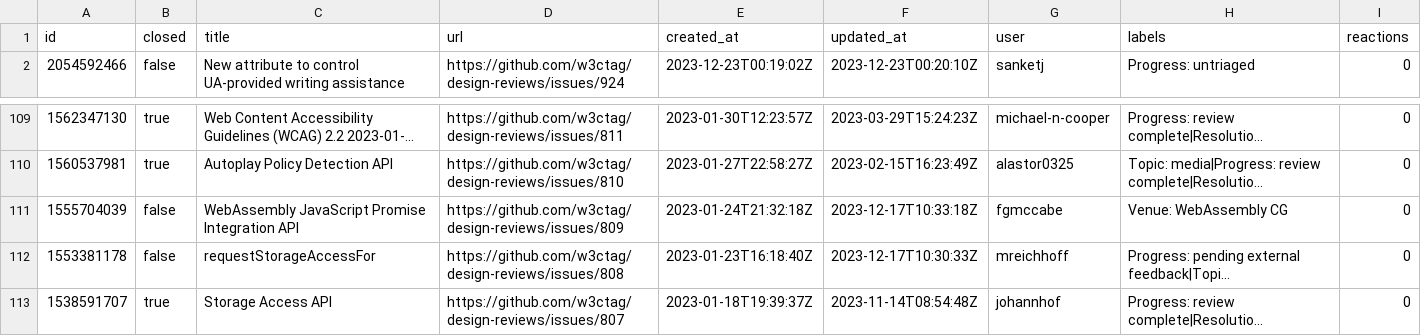
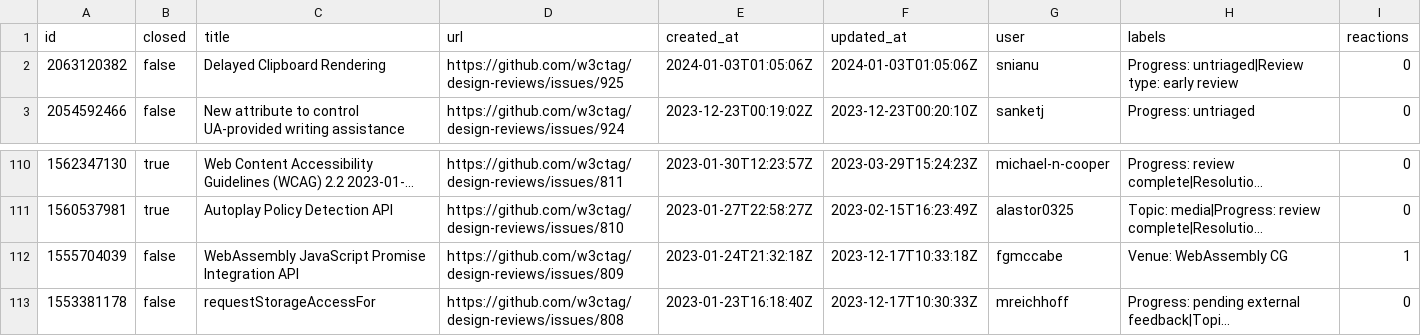
Before and after one commit to bgrins/compat-utils, a CSV file: output/w3ctag-design-reviews.csv, drawn as a sheet; only a part is shown, gaps mark what is left out; the shorter side is filled out with more unchanged rows; long unchanged cells end in …; addresses are those after the commit; the diff names each change by its address in the sheet, - before the commit and + after, or states it on an @@ line.

```diff
--- a/output/w3ctag-design-reviews.csv
+++ b/output/w3ctag-design-reviews.csv
+row 2: 2063120382 | false | Delayed Clipboard Rendering | https://github.com/w3ctag/design-reviews/issues/925 | 2024-01-03T01:05:06Z | 2024-01-03T01:05:06Z | snianu | Progress: untriaged|Review type: early review | 0
-I112 (reactions): 0
+I112 (reactions): 1
```
Also changed, not shown: output/mozilla-standards-positions-prs.csv, output/mozilla-standards-positions.csv, 5 other files.
